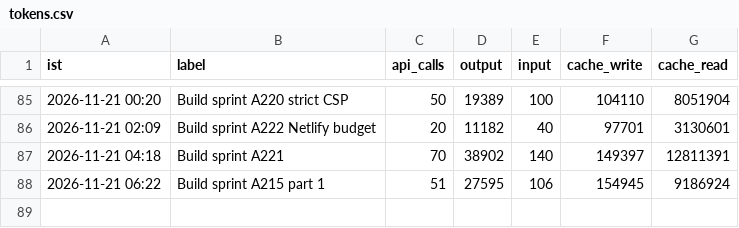
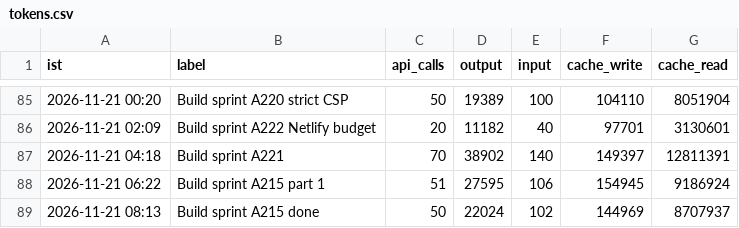
Before and after one commit to Akhilkanigicharla/kalpa-labs, a CSV file: 00-hq/log/tokens.csv, drawn as a sheet; only a part is shown, gaps mark what is left out; the diff names each change by its address in the sheet, - before the commit and + after, or states it on an @@ line.

```diff
--- a/00-hq/log/tokens.csv
+++ b/00-hq/log/tokens.csv
+row 89: 2026-11-21 08:13 | Build sprint A215 done | 50 | 22024 | 102 | 144969 | 8707937
```
Also changed, not shown: 2 other files.
